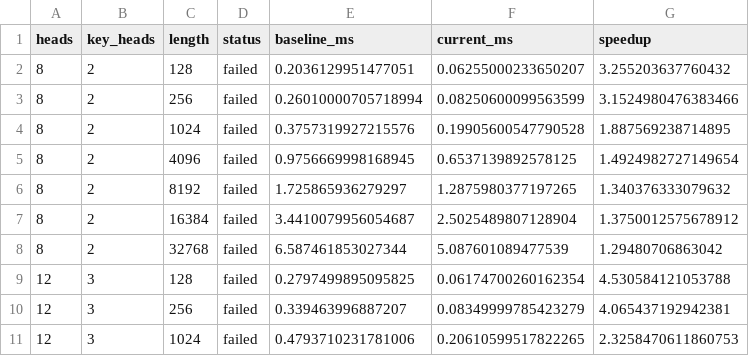
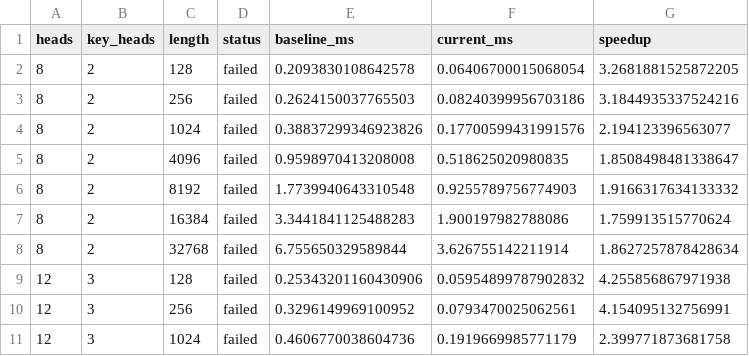
Before and after one commit to fiskrt/pto-kernels, a CSV file: docs/gdn_mega/data/heatmap.csv, drawn as a sheet; only a part is shown; the diff covers the shown part only.

Commit message:
Refresh verified GDN heatmap and finish scheduling cleanup

```diff
--- a/docs/gdn_mega/data/heatmap.csv
+++ b/docs/gdn_mega/data/heatmap.csv
@@ -1,11 +1,11 @@
 heads,key_heads,length,status,baseline_ms,current_ms,speedup
-8,2,128,failed,0.2036129951477051,0.06255000233650207,3.255203637760432
-8,2,256,failed,0.26010000705718994,0.08250600099563599,3.1524980476383466
-8,2,1024,failed,0.3757319927215576,0.19905600547790528,1.887569238714895
-8,2,4096,failed,0.9756669998168945,0.6537139892578125,1.4924982727149654
-8,2,8192,failed,1.725865936279297,1.2875980377197265,1.340376333079632
-8,2,16384,failed,3.4410079956054687,2.5025489807128904,1.3750012575678912
-8,2,32768,failed,6.587461853027344,5.087601089477539,1.29480706863042
-12,3,128,failed,0.2797499895095825,0.06174700260162354,4.530584121053788
-12,3,256,failed,0.339463996887207,0.08349999785423279,4.065437192942381
-12,3,1024,failed,0.4793710231781006,0.20610599517822265,2.3258470611860753
+8,2,128,failed,0.2093830108642578,0.06406700015068054,3.2681881525872205
+8,2,256,failed,0.2624150037765503,0.08240399956703186,3.1844935337524216
+8,2,1024,failed,0.38837299346923826,0.17700599431991576,2.194123396563077
+8,2,4096,failed,0.9598970413208008,0.518625020980835,1.8508498481338647
+8,2,8192,failed,1.7739940643310548,0.9255789756774903,1.9166317634133332
+8,2,16384,failed,3.3441841125488283,1.900197982788086,1.759913515770624
+8,2,32768,failed,6.755650329589844,3.626755142211914,1.8627257878428634
+12,3,128,failed,0.25343201160430906,0.05954899787902832,4.255856867971938
+12,3,256,failed,0.3296149969100952,0.0793470025062561,4.154095132756991
+12,3,1024,failed,0.4606770038604736,0.1919669985771179,2.399771873681758
```
Also changed, not shown: 159 edited cells elsewhere in this file, 8 other files.
